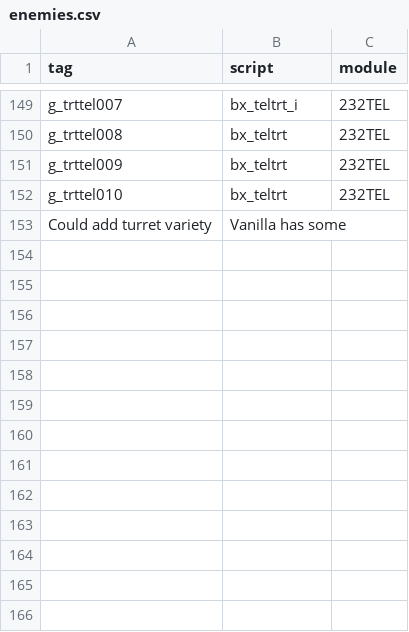
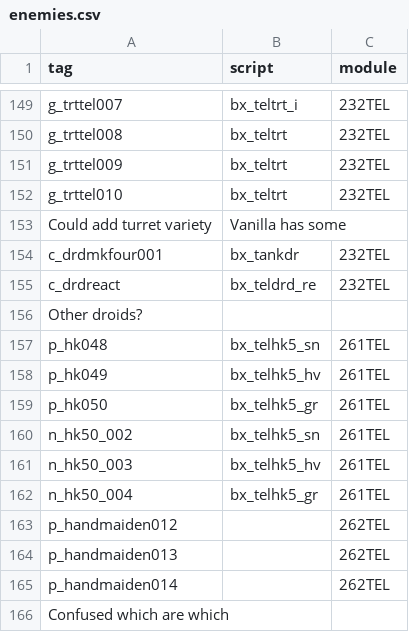
Before and after one commit to Box65535/Box-KOTOR-Mods, a CSV file: BoxTSLMod/Generators/Data/enemies.csv, drawn as a sheet; only a part is shown, gaps mark what is left out.

Commit message:
More enemies.

```diff
--- a/BoxTSLMod/Generators/Data/enemies.csv
+++ b/BoxTSLMod/Generators/Data/enemies.csv
@@ -153 +153,14 @@ g_trttel010,bx_teltrt,232TEL
 Could add turret variety,Vanilla has some,
+c_drdmkfour001,bx_tankdr,232TEL
+c_drdreact,bx_teldrd_re,232TEL
+Other droids?,,
+p_hk048,bx_telhk5_sn,261TEL
+p_hk049,bx_telhk5_hv,261TEL
+p_hk050,bx_telhk5_gr,261TEL
+n_hk50_002,bx_telhk5_sn,261TEL
+n_hk50_003,bx_telhk5_hv,261TEL
+n_hk50_004,bx_telhk5_gr,261TEL
+p_handmaiden012,,262TEL
+p_handmaiden013,,262TEL
+p_handmaiden014,,262TEL
+Confused which are which,,
```
